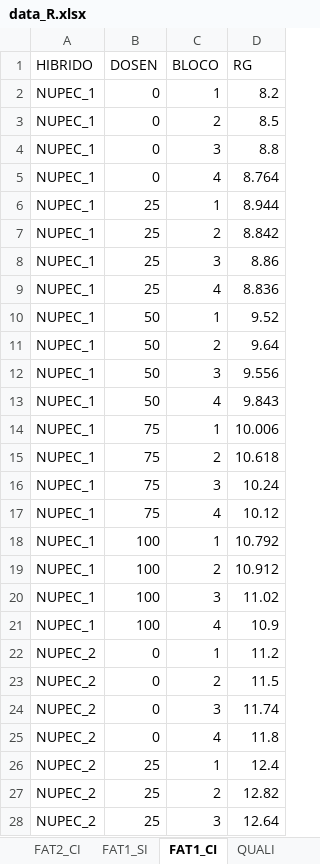
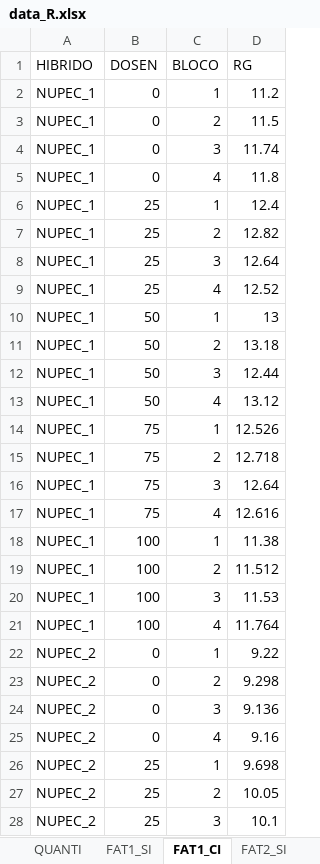
Before and after one commit to TiagoOlivoto/e-bookr, an Excel workbook: data/data_R.xlsx, sheet FAT1_CI, drawn as a sheet; only a part is shown; values as stored, in another font and other column widths than the file's, no borders; the diff covers the shown part only; the diff names each change by its address in the sheet, - before the commit and + after, or states it on an @@ line.

Commit message:
update example data

```diff
--- a/data/data_R.xlsx (sheet FAT1_CI)
+++ b/data/data_R.xlsx (sheet FAT1_CI)
-D2 (RG): 8.2
+D2 (RG): 11.2
-D3 (RG): 8.5
+D3 (RG): 11.5
-D4 (RG): 8.8
+D4 (RG): 11.74
-D5 (RG): 8.764
+D5 (RG): 11.8
-D6 (RG): 8.944
+D6 (RG): 12.4
-D7 (RG): 8.842
+D7 (RG): 12.82
-D8 (RG): 8.86
+D8 (RG): 12.64
-D9 (RG): 8.836
+D9 (RG): 12.52
-D10 (RG): 9.52
+D10 (RG): 13
-D11 (RG): 9.64
+D11 (RG): 13.18
-D12 (RG): 9.556
+D12 (RG): 12.44
-D13 (RG): 9.843
+D13 (RG): 13.12
-D14 (RG): 10.006
+D14 (RG): 12.526
-D15 (RG): 10.618
+D15 (RG): 12.718
-D16 (RG): 10.24
+D16 (RG): 12.64
-D17 (RG): 10.12
+D17 (RG): 12.616
-D18 (RG): 10.792
+D18 (RG): 11.38
-D19 (RG): 10.912
+D19 (RG): 11.512
-D20 (RG): 11.02
+D20 (RG): 11.53
-D21 (RG): 10.9
+D21 (RG): 11.764
-D22 (RG): 11.2
+D22 (RG): 9.22
-D23 (RG): 11.5
+D23 (RG): 9.298
-D24 (RG): 11.74
+D24 (RG): 9.136
-D25 (RG): 11.8
+D25 (RG): 9.16
-D26 (RG): 12.4
+D26 (RG): 9.698
-D27 (RG): 12.82
+D27 (RG): 10.05
-D28 (RG): 12.64
+D28 (RG): 10.1
```
Also changed, not shown: 40 removed rows and 13 edited cells elsewhere in this sheet, sheet FAT2_CI, sheet FAT2_SI, sheet QUALI, other sheet tabs.
